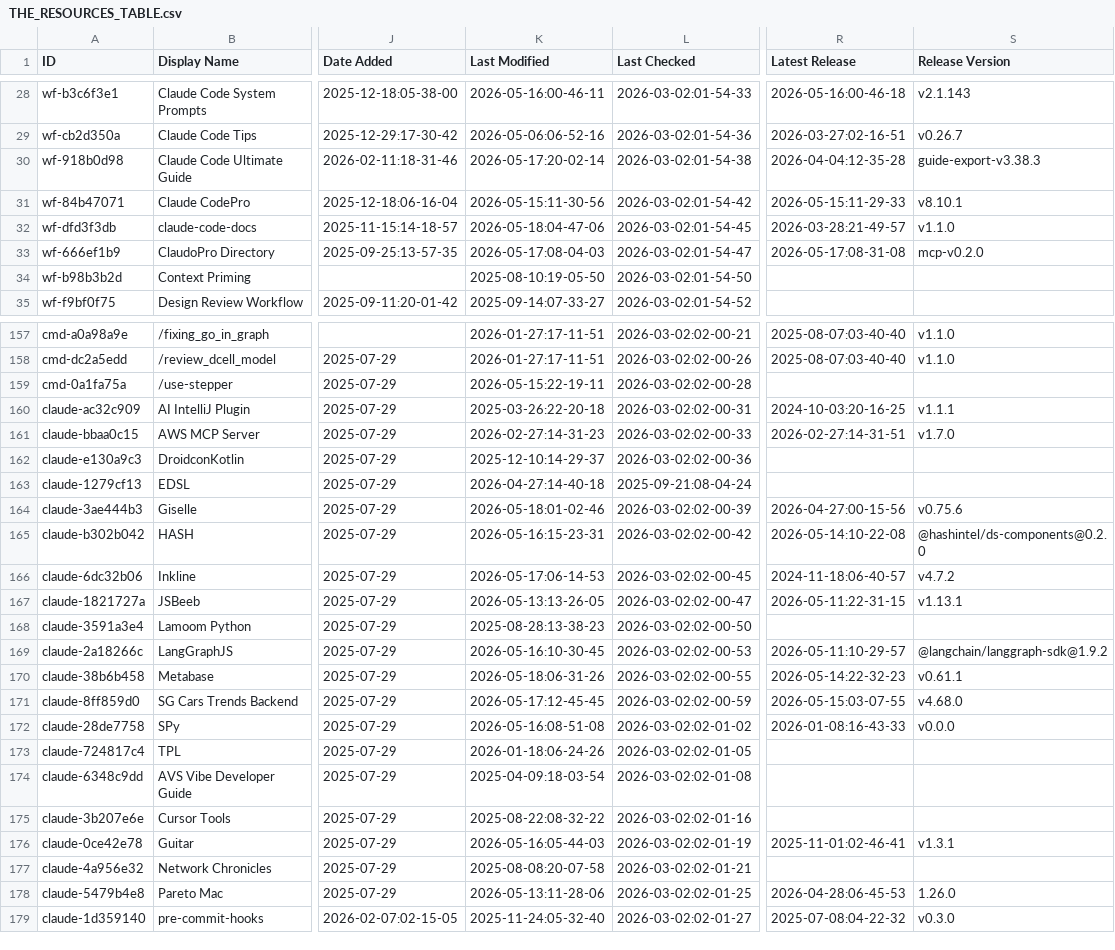
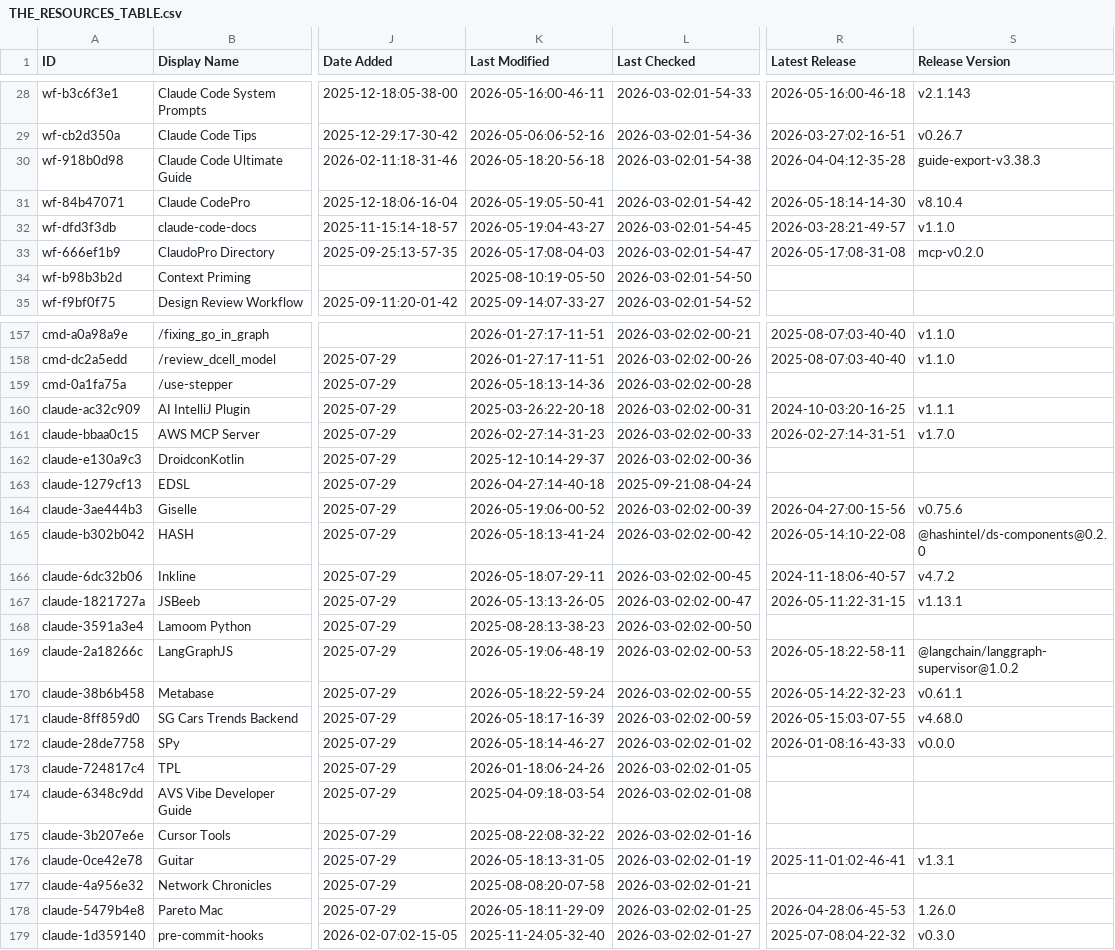
Before and after one commit to yurukusa/awesome-claude-code, a CSV file: THE_RESOURCES_TABLE.csv, drawn as a sheet; only a part is shown, gaps mark what is left out; the diff covers the shown part only; the diff names each change by its address in the sheet, - before the commit and + after, or states it on an @@ line.

```diff
--- a/THE_RESOURCES_TABLE.csv
+++ b/THE_RESOURCES_TABLE.csv
-K30 (Last Modified): 2026-05-17:20-02-14
+K30 (Last Modified): 2026-05-18:20-56-18
-K31 (Last Modified): 2026-05-15:11-30-56
+K31 (Last Modified): 2026-05-19:05-50-41
-R31 (Latest Release): 2026-05-15:11-29-33
+R31 (Latest Release): 2026-05-18:14-14-30
-S31 (Release Version): v8.10.1
+S31 (Release Version): v8.10.4
-K32 (Last Modified): 2026-05-18:04-47-06
+K32 (Last Modified): 2026-05-19:04-43-27
-K159 (Last Modified): 2026-05-15:22-19-11
+K159 (Last Modified): 2026-05-18:13-14-36
-K164 (Last Modified): 2026-05-18:01-02-46
+K164 (Last Modified): 2026-05-19:06-00-52
-K165 (Last Modified): 2026-05-16:15-23-31
+K165 (Last Modified): 2026-05-18:13-41-24
-K166 (Last Modified): 2026-05-17:06-14-53
+K166 (Last Modified): 2026-05-18:07-29-11
-K169 (Last Modified): 2026-05-16:10-30-45
+K169 (Last Modified): 2026-05-19:06-48-19
-R169 (Latest Release): 2026-05-11:10-29-57
+R169 (Latest Release): 2026-05-18:22-58-11
-S169 (Release Version): @langchain/langgraph-sdk@1.9.2
+S169 (Release Version): @langchain/langgraph-supervisor@1.0.2
-K170 (Last Modified): 2026-05-18:06-31-26
+K170 (Last Modified): 2026-05-18:22-59-24
-K171 (Last Modified): 2026-05-17:12-45-45
+K171 (Last Modified): 2026-05-18:17-16-39
-K172 (Last Modified): 2026-05-16:08-51-08
+K172 (Last Modified): 2026-05-18:14-46-27
-K176 (Last Modified): 2026-05-16:05-44-03
+K176 (Last Modified): 2026-05-18:13-31-05
-K178 (Last Modified): 2026-05-13:11-28-06
+K178 (Last Modified): 2026-05-18:11-29-09
```
Also changed, not shown: 32 edited cells elsewhere in this file.
